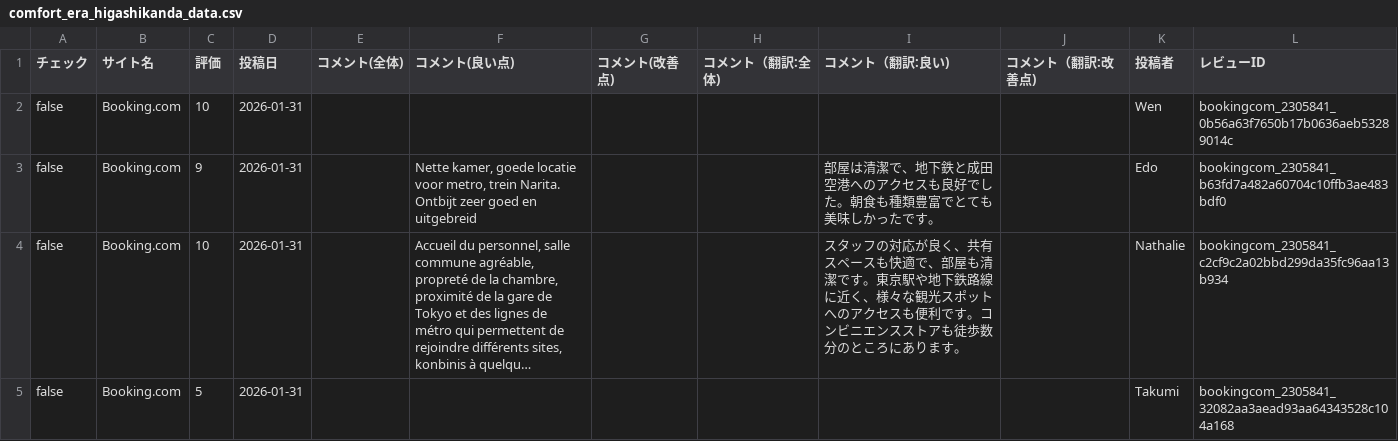
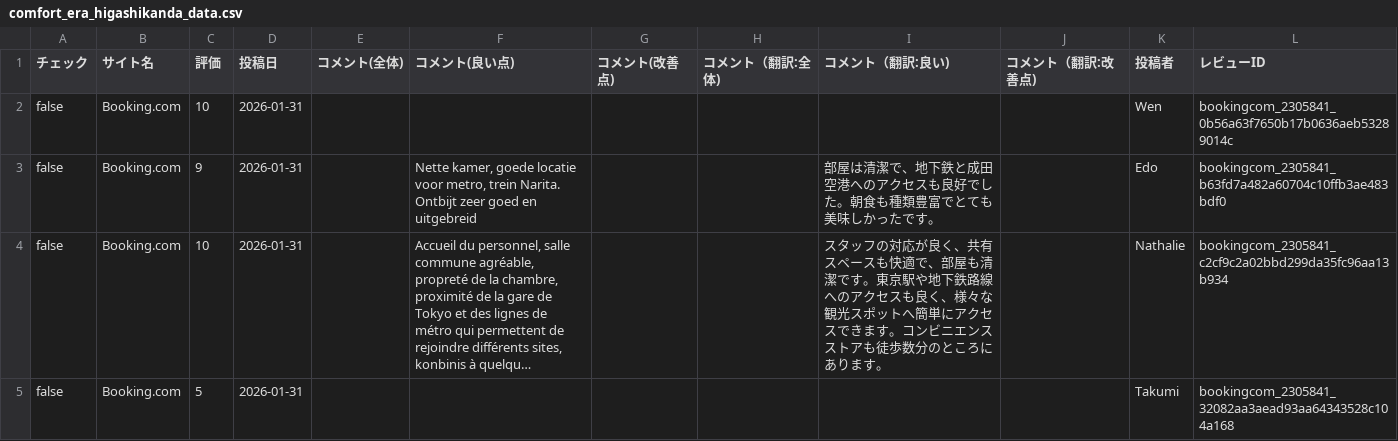
Before and after one commit to TAKAHASHIMITSUGU329/primechange-portal, a CSV file: データ/ホテル口コミデータ/comfort_era_higashikanda_data.csv, drawn as a sheet; only a part is shown; long unchanged cells end in …; the diff covers the shown part only; the diff names each change by its address in the sheet, - before the commit and + after, or states it on an @@ line.

```diff
--- a/データ/ホテル口コミデータ/comfort_era_higashikanda_data.csv
+++ b/データ/ホテル口コミデータ/comfort_era_higashikanda_data.csv
-I4 (コメント（翻訳:良い)): …下鉄路線に近く、様々な観光スポットへのアクセスも便利です。コン…
+I4 (コメント（翻訳:良い)): …下鉄路線へのアクセスも良く、様々な観光スポットへ簡単にアクセスできます。コン…
```
Also changed, not shown: 77 edited cells elsewhere in this file, データ/ホテル口コミデータ/comfort_narita_data.csv, データ/ホテル口コミデータ/comfort_roppongi_data.csv, 43 other files.
